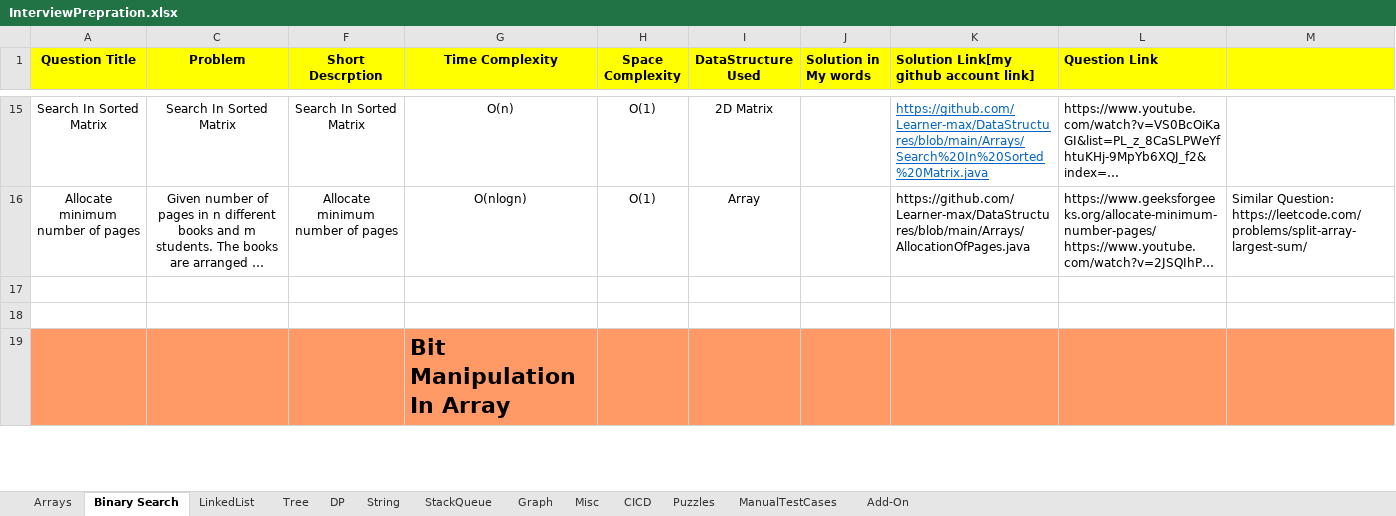
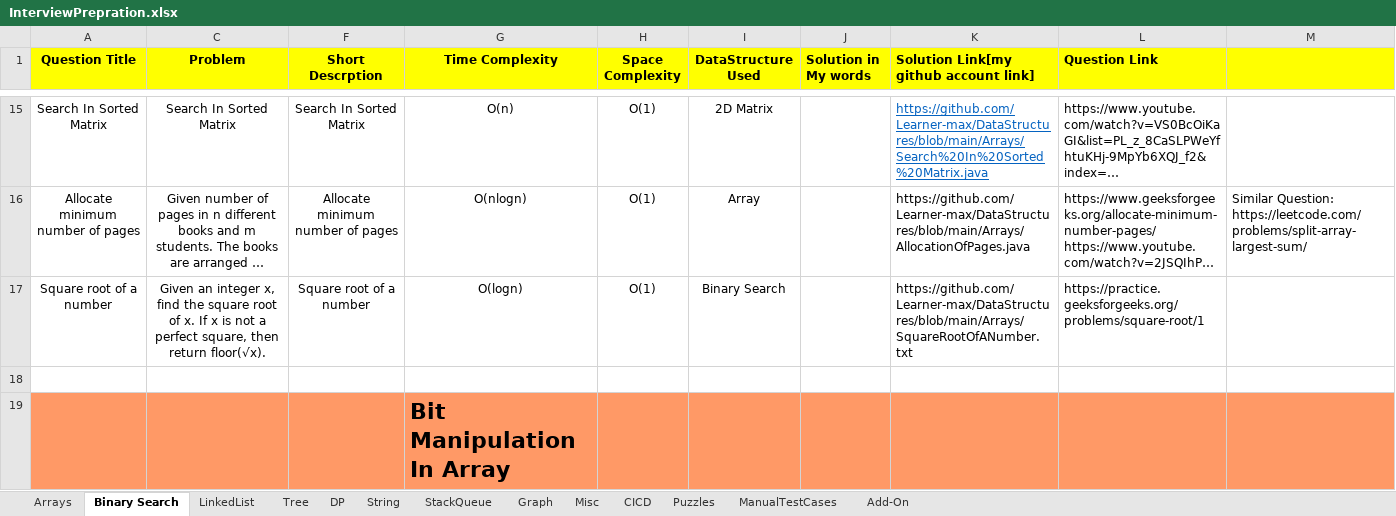
Before and after one commit to Learner-max/DataStructures, an Excel workbook: InterviewPrepration.xlsx, sheet Binary Search, drawn as a sheet; only a part is shown, gaps mark what is left out; long unchanged cells end in …; values as stored, in another font and other column widths than the file's, no borders; the diff names each change by its address in the sheet, - before the commit and + after, or states it on an @@ line.

```diff
--- a/InterviewPrepration.xlsx (sheet Binary Search)
+++ b/InterviewPrepration.xlsx (sheet Binary Search)
-row 17: (empty)
+row 17: Square root of a number | Given an integer x, find the square root of x. If x is not a perfect square, then return floor(√x). | Square root of a number | O(logn) | O(1) | Binary Search |  | https://github.com/Learner-max/DataStructures/blob/main/Arrays/SquareRootOfANumber.txt | https://practice.geeksforgeeks.org/problems/square-root/1
```
Also changed, not shown: sheet LinkedList, sheet Misc, sheet Puzzles, sheet Arrays, charts or pictures.
